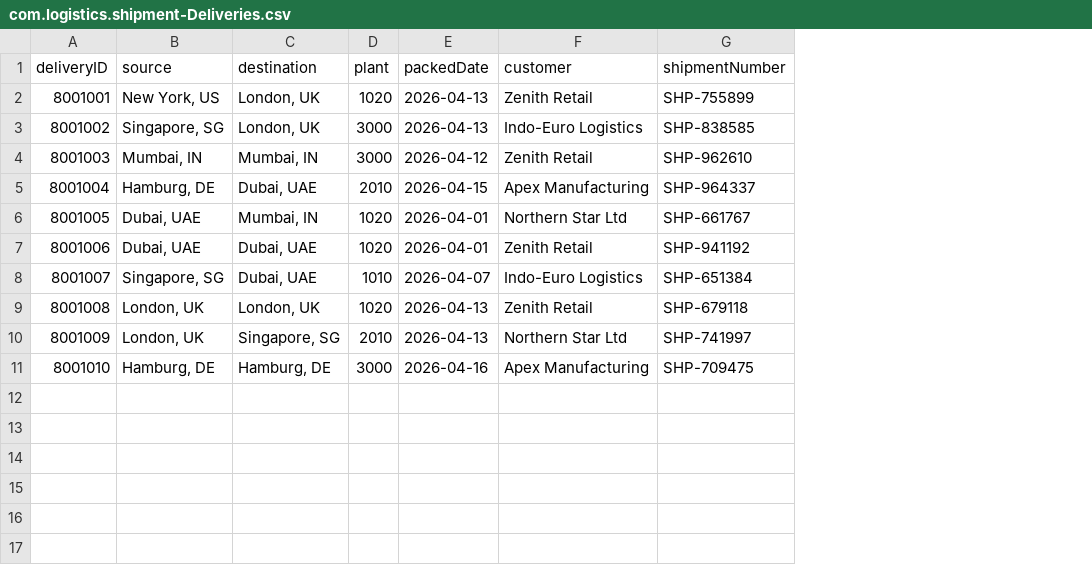
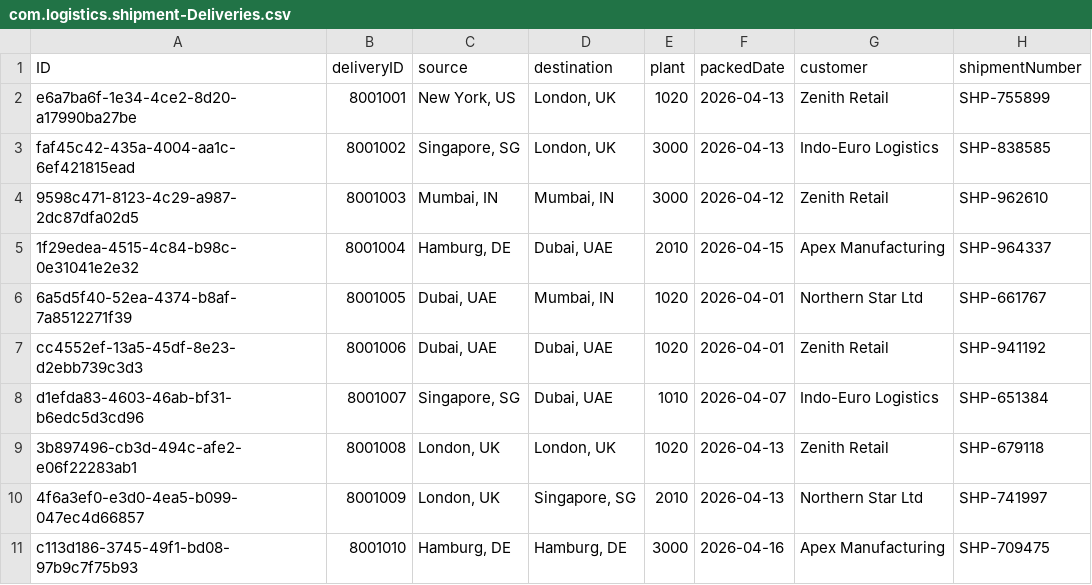
Before and after one commit to anupam-duttaroy/tms-cockpit, a CSV file: db/data/com.logistics.shipment-Deliveries.csv, drawn as a sheet; only a part is shown; the diff names each change by its address in the sheet, - before the commit and + after, or states it on an @@ line.

Commit message:
Data modified

```diff
--- a/db/data/com.logistics.shipment-Deliveries.csv
+++ b/db/data/com.logistics.shipment-Deliveries.csv
+column A (ID), rows 2-11: e6a7ba6f-1e34-4ce2-8d20-a17990ba27be | faf45c42-435a-4004-aa1c-6ef421815ead | 9598c471-8123-4c29-a987-2dc87dfa02d5 | 1f29edea-4515-4c84-b98c-0e31041e2e32 | 6a5d5f40-52ea-4374-b8af-7a8512271f39 | cc4552ef-13a5-45df-8e23-d2ebb739c3d3 | d1efda83-4603-46ab-bf31-b6edc5d3cd96 | 3b897496-cb3d-494c-afe2-e06f22283ab1 | 4f6a3ef0-e3d0-4ea5-b099-047ec4d66857 | c113d186-3745-49f1-bd08-97b9c7f75b93
```
Also changed, not shown: 1 other file.
